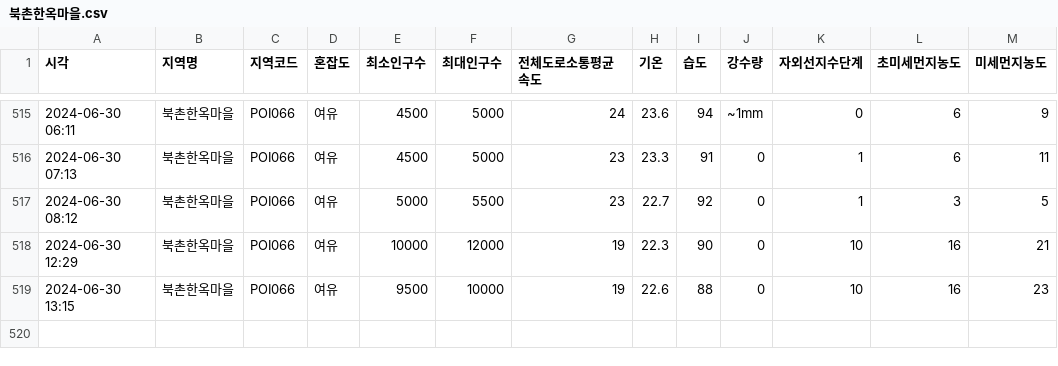
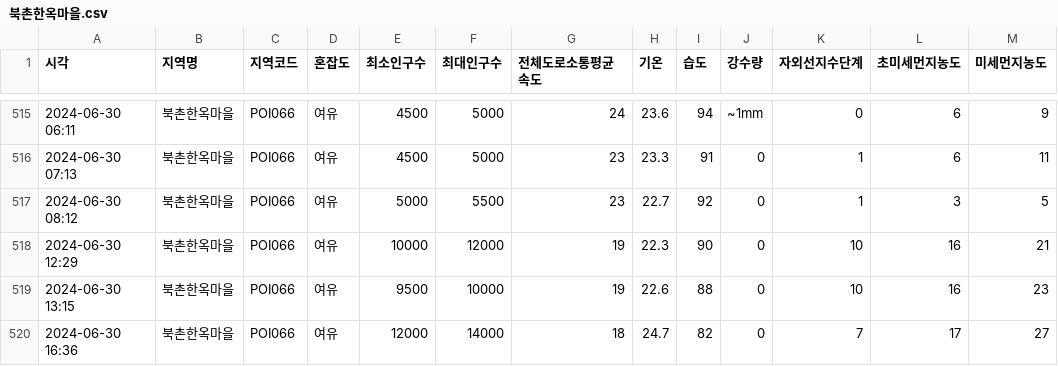
Before and after one commit to Covigator/Covigator-AI, a CSV file: popularity/data/북촌한옥마을.csv, drawn as a sheet; only a part is shown, gaps mark what is left out; the diff names each change by its address in the sheet, - before the commit and + after, or states it on an @@ line.

```diff
--- a/popularity/data/북촌한옥마을.csv
+++ b/popularity/data/북촌한옥마을.csv
+row 520: 2024-06-30 16:36 | 북촌한옥마을 | POI066 | 여유 | 12000 | 14000 | 18 | 24.7 | 82 | 0 | 7 | 17 | 27
```
Also changed, not shown: popularity/data/낙산공원·이화마을.csv, popularity/data/덕수궁길·정동길.csv, 8 other files.
